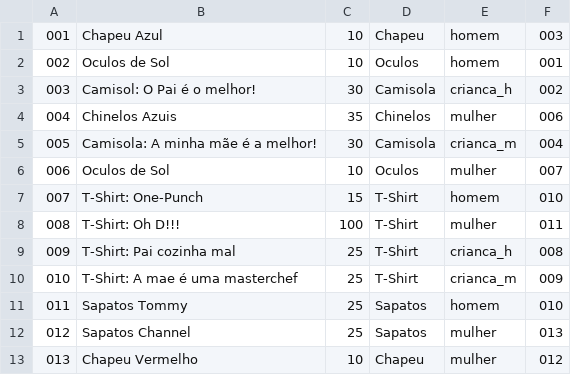
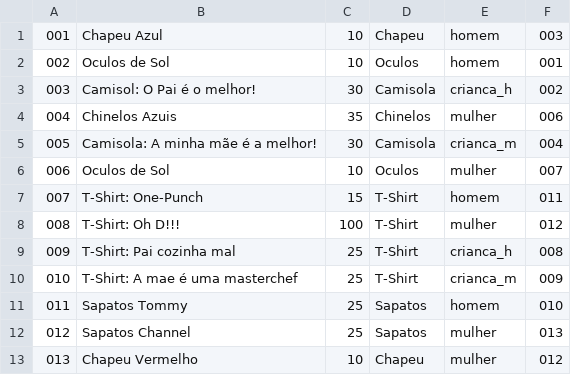
Before and after one commit to darkdars/DROOLS, a CSV file: csv-file/StoreItems.csv, drawn as a sheet.

```diff
--- a/csv-file/StoreItems.csv
+++ b/csv-file/StoreItems.csv
@@ -6,4 +6,4 @@
 006,Oculos de Sol,10,Oculos,mulher,007
-007,T-Shirt: One-Punch,15,T-Shirt,homem,010
-008,T-Shirt: Oh D!!!,100,T-Shirt,mulher,011
+007,T-Shirt: One-Punch,15,T-Shirt,homem,011
+008,T-Shirt: Oh D!!!,100,T-Shirt,mulher,012
 009,T-Shirt: Pai cozinha mal,25,T-Shirt,crianca_h,008
```
Also changed, not shown: 13 other files.
